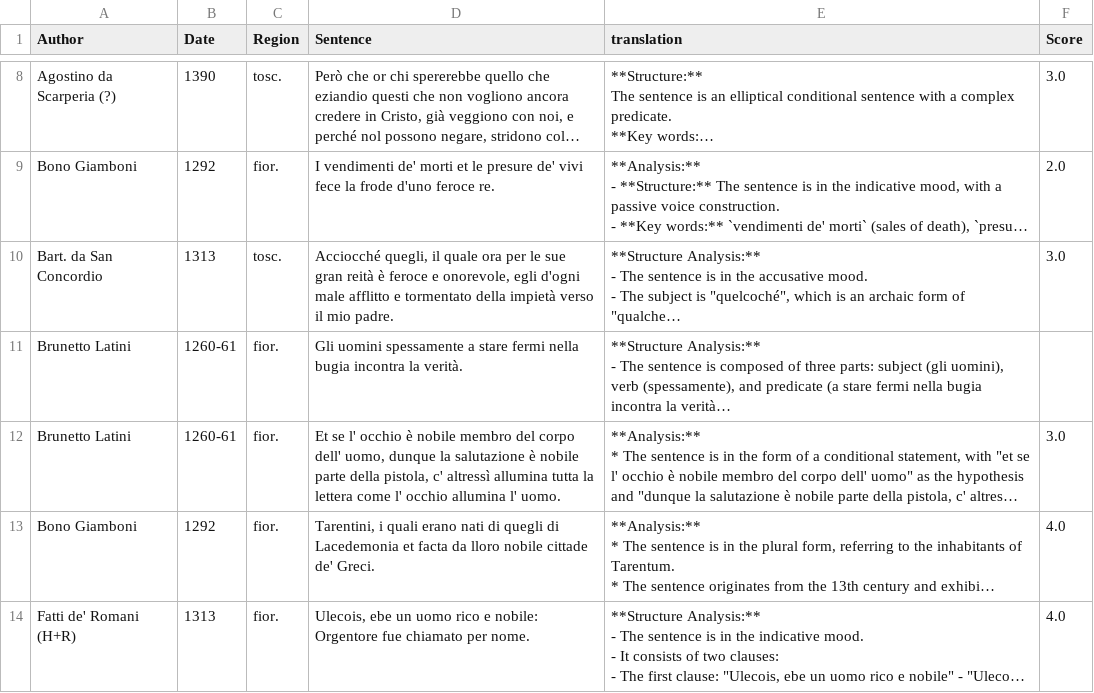
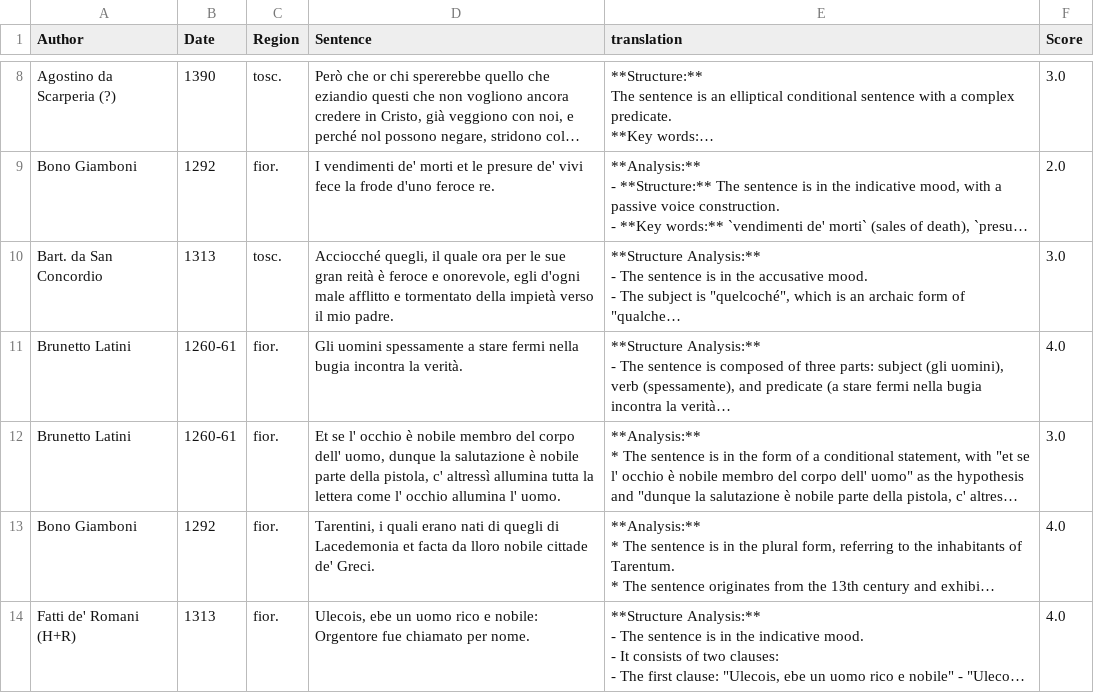
Before and after one commit to Santana126/HomeWork2MNLP, a CSV file: scores_manual/scored_gemma_detailed.csv, drawn as a sheet; only a part is shown, gaps mark what is left out; long unchanged cells end in …; the diff names each change by its address in the sheet, - before the commit and + after, or states it on an @@ line.

Commit message:
Report with variance and counter of same scores (llm judge vs manual eval)

```diff
--- a/scores_manual/scored_gemma_detailed.csv
+++ b/scores_manual/scored_gemma_detailed.csv
-F11 (Score): (empty)
+F11 (Score): 4.0
```
Also changed, not shown: manual_evaluate_translations_federico/translation_gemma_detailed.csv, 3 other files.
